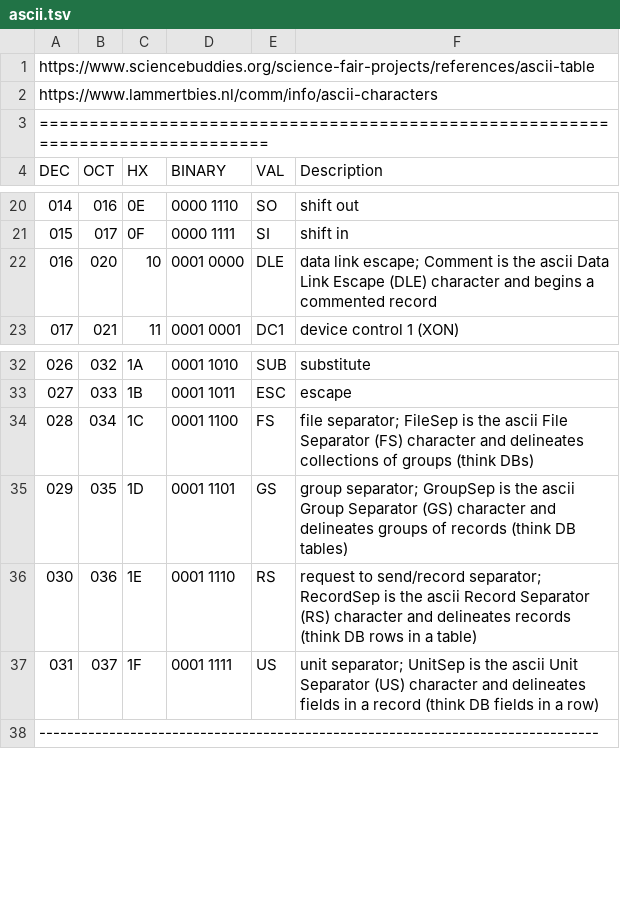
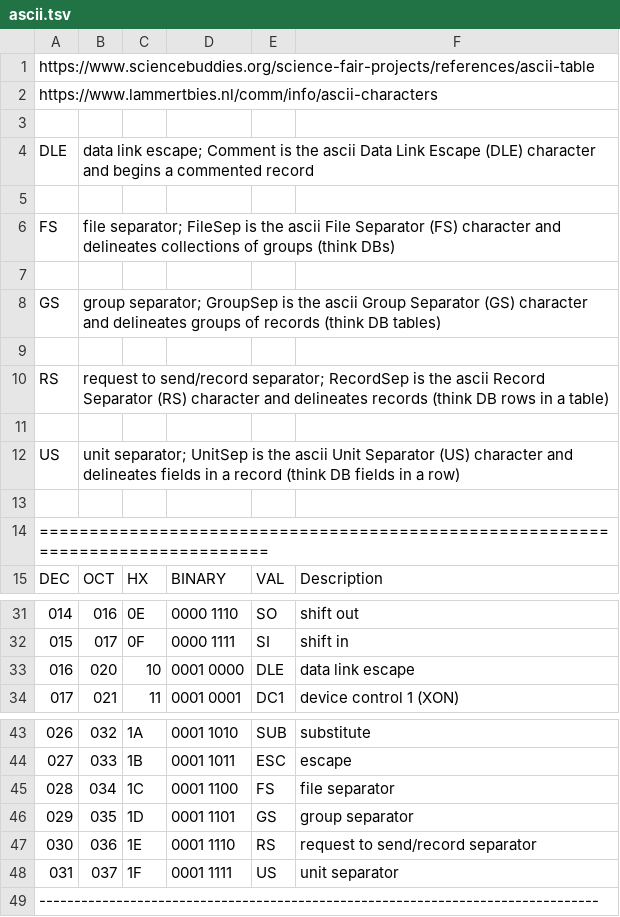
Before and after one commit to henderjon/dotfiles, a TSV file: resources/terminal/ascii.tsv, drawn as a sheet; only a part is shown, gaps mark what is left out; addresses are those after the commit; the diff names each change by its address in the sheet, - before the commit and + after, or states it on an @@ line.

Commit message:
better formats longer comments in ascii.tsv

```diff
--- a/resources/terminal/ascii.tsv
+++ b/resources/terminal/ascii.tsv
+row 2: https://www.lammertbies.nl/comm/info/ascii-characters
+row 3: (empty)
+row 4: DLE | data link escape; Comment is the ascii Data Link Escape (DLE) character and begins a commented record
+row 5: (empty)
+row 6: FS | file separator; FileSep is the ascii File Separator (FS) character and delineates collections of groups (think DBs)
+row 7: (empty)
+row 8: GS | group separator; GroupSep is the ascii Group Separator (GS) character and delineates groups of records (think DB tables)
+row 9: (empty)
+row 10: RS | request to send/record separator; RecordSep is the ascii Record Separator (RS) character and delineates records (think DB rows in a table)
+row 11: (empty)
+row 12: US | unit separator; UnitSep is the ascii Unit Separator (US) character and delineates fields in a record (think DB fields in a row)
@@ column A renumbered in row 13 @@
-F33: data link escape; Comment is the ascii Data Link Escape (DLE) character and begins a commented record
+F33: data link escape
-F45: file separator; FileSep is the ascii File Separator (FS) character and delineates collections of groups (think DBs)
+F45: file separator
-F46: group separator; GroupSep is the ascii Group Separator (GS) character and delineates groups of records (think DB tables)
+F46: group separator
-F47: …to send/record separator; RecordSep is the ascii Record Separator (RS) character and delineates records (think DB rows in a table)
+F47: …to send/record separator
-F48: unit separator; UnitSep is the ascii Unit Separator (US) character and delineates fields in a record (think DB fields in a row)
+F48: unit separator
```
